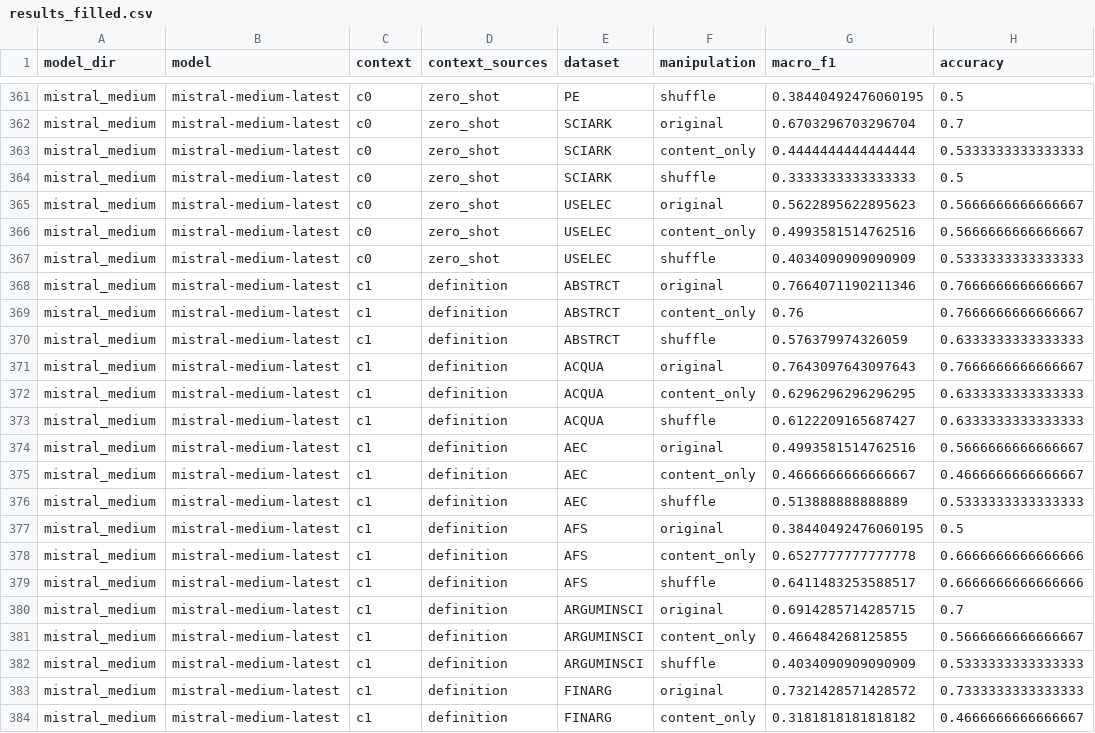
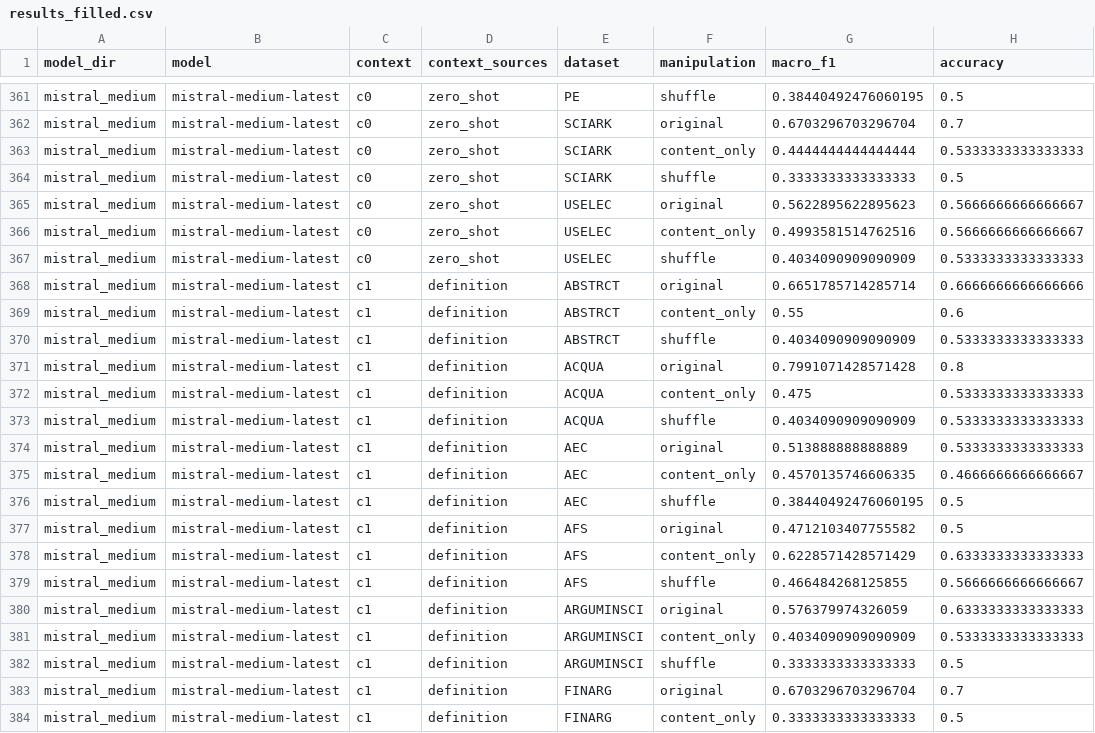
Before and after one commit to wideraHannes/GAIC-Thesis, a CSV file: experiments/v1/results_filled.csv, drawn as a sheet; only a part is shown, gaps mark what is left out; the diff covers the shown part only.

Commit message:
feat: prepared and started v2 experiment

```diff
--- a/experiments/v1/results_filled.csv
+++ b/experiments/v1/results_filled.csv
@@ -367,18 +367,18 @@ mistral_medium,mistral-medium-latest,c0,zero_shot,USELEC,content_only,0.49935815
 mistral_medium,mistral-medium-latest,c0,zero_shot,USELEC,shuffle,0.4034090909090909,0.5333333333333333
-mistral_medium,mistral-medium-latest,c1,definition,ABSTRCT,original,0.7664071190211346,0.7666666666666667
-mistral_medium,mistral-medium-latest,c1,definition,ABSTRCT,content_only,0.76,0.7666666666666667
-mistral_medium,mistral-medium-latest,c1,definition,ABSTRCT,shuffle,0.576379974326059,0.6333333333333333
-mistral_medium,mistral-medium-latest,c1,definition,ACQUA,original,0.7643097643097643,0.7666666666666667
-mistral_medium,mistral-medium-latest,c1,definition,ACQUA,content_only,0.6296296296296295,0.6333333333333333
-mistral_medium,mistral-medium-latest,c1,definition,ACQUA,shuffle,0.6122209165687427,0.6333333333333333
-mistral_medium,mistral-medium-latest,c1,definition,AEC,original,0.4993581514762516,0.5666666666666667
-mistral_medium,mistral-medium-latest,c1,definition,AEC,content_only,0.4666666666666667,0.4666666666666667
-mistral_medium,mistral-medium-latest,c1,definition,AEC,shuffle,0.513888888888889,0.5333333333333333
-mistral_medium,mistral-medium-latest,c1,definition,AFS,original,0.38440492476060195,0.5
-mistral_medium,mistral-medium-latest,c1,definition,AFS,content_only,0.6527777777777778,0.6666666666666666
-mistral_medium,mistral-medium-latest,c1,definition,AFS,shuffle,0.6411483253588517,0.6666666666666666
-mistral_medium,mistral-medium-latest,c1,definition,ARGUMINSCI,original,0.6914285714285715,0.7
-mistral_medium,mistral-medium-latest,c1,definition,ARGUMINSCI,content_only,0.466484268125855,0.5666666666666667
-mistral_medium,mistral-medium-latest,c1,definition,ARGUMINSCI,shuffle,0.4034090909090909,0.5333333333333333
-mistral_medium,mistral-medium-latest,c1,definition,FINARG,original,0.7321428571428572,0.7333333333333333
-mistral_medium,mistral-medium-latest,c1,definition,FINARG,content_only,0.3181818181818182,0.4666666666666667
+mistral_medium,mistral-medium-latest,c1,definition,ABSTRCT,original,0.6651785714285714,0.6666666666666666
+mistral_medium,mistral-medium-latest,c1,definition,ABSTRCT,content_only,0.55,0.6
+mistral_medium,mistral-medium-latest,c1,definition,ABSTRCT,shuffle,0.4034090909090909,0.5333333333333333
+mistral_medium,mistral-medium-latest,c1,definition,ACQUA,original,0.7991071428571428,0.8
+mistral_medium,mistral-medium-latest,c1,definition,ACQUA,content_only,0.475,0.5333333333333333
+mistral_medium,mistral-medium-latest,c1,definition,ACQUA,shuffle,0.4034090909090909,0.5333333333333333
+mistral_medium,mistral-medium-latest,c1,definition,AEC,original,0.513888888888889,0.5333333333333333
+mistral_medium,mistral-medium-latest,c1,definition,AEC,content_only,0.4570135746606335,0.4666666666666667
+mistral_medium,mistral-medium-latest,c1,definition,AEC,shuffle,0.38440492476060195,0.5
+mistral_medium,mistral-medium-latest,c1,definition,AFS,original,0.4712103407755582,0.5
+mistral_medium,mistral-medium-latest,c1,definition,AFS,content_only,0.6228571428571429,0.6333333333333333
+mistral_medium,mistral-medium-latest,c1,definition,AFS,shuffle,0.466484268125855,0.5666666666666667
+mistral_medium,mistral-medium-latest,c1,definition,ARGUMINSCI,original,0.576379974326059,0.6333333333333333
+mistral_medium,mistral-medium-latest,c1,definition,ARGUMINSCI,content_only,0.4034090909090909,0.5333333333333333
+mistral_medium,mistral-medium-latest,c1,definition,ARGUMINSCI,shuffle,0.3333333333333333,0.5
+mistral_medium,mistral-medium-latest,c1,definition,FINARG,original,0.6703296703296704,0.7
+mistral_medium,mistral-medium-latest,c1,definition,FINARG,content_only,0.3333333333333333,0.5
```
Also changed, not shown: 96 edited cells elsewhere in this file, experiments/v1/results_raw.csv, 29 other files.
